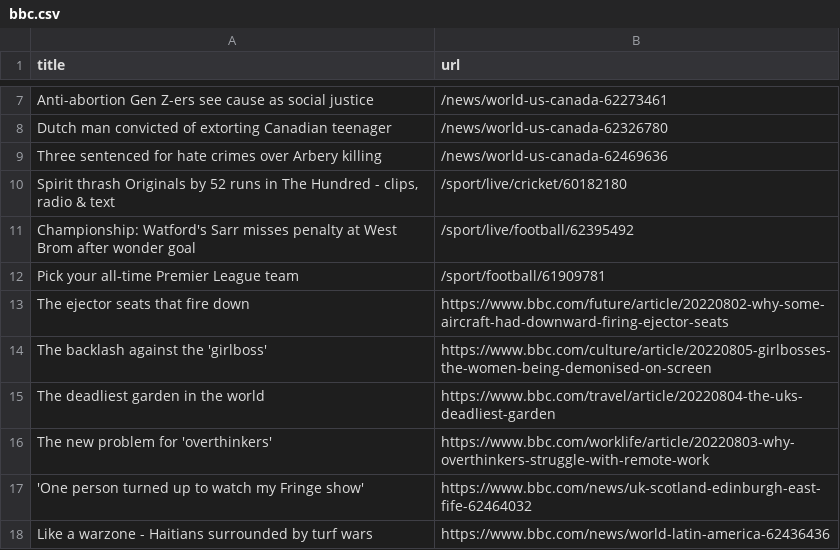
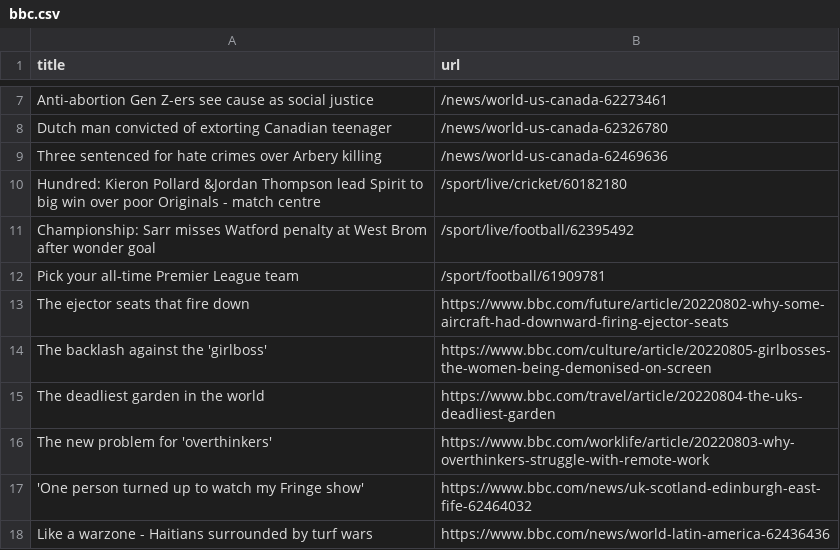
Before and after one commit to amanda-chn/automatic-scraper-bbc, a CSV file: bbc.csv, drawn as a sheet; only a part is shown, gaps mark what is left out.

```diff
--- a/bbc.csv
+++ b/bbc.csv
@@ -9,4 +9,4 @@ Dutch man convicted of extorting Canadian teenager,/news/world-us-canada-6232678
 Three sentenced for hate crimes over Arbery killing,/news/world-us-canada-62469636
-"Spirit thrash Originals by 52 runs in The Hundred - clips, radio & text",/sport/live/cricket/60182180
-Championship: Watford's Sarr misses penalty at West Brom after wonder goal,/sport/live/football/62395492
+Hundred: Kieron Pollard &Jordan Thompson lead Spirit to big win over poor Originals - match centre,/sport/live/cricket/60182180
+Championship: Sarr misses Watford penalty at West Brom after wonder goal,/sport/live/football/62395492
 Pick your all-time Premier League team,/sport/football/61909781
```
